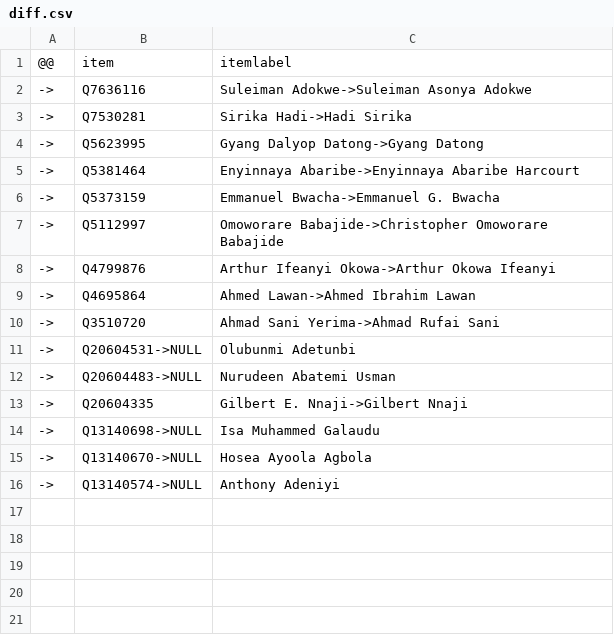
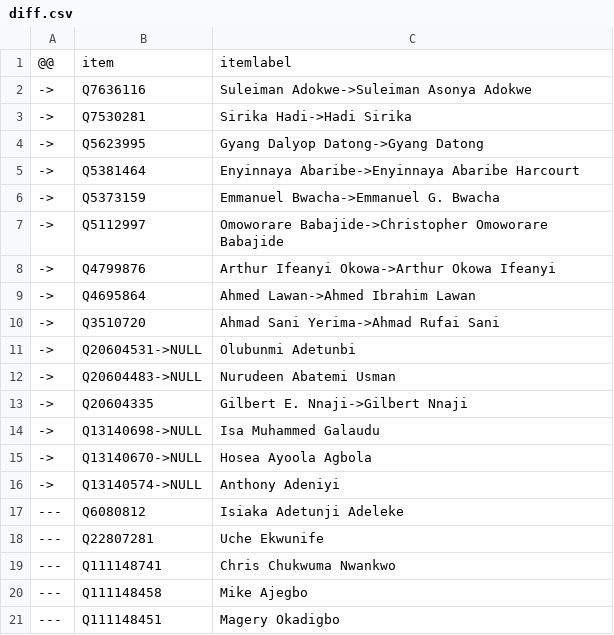
Before and after one commit to every-politician-scrapers/nigeria, a CSV file: sources/senate-7/diff.csv, drawn as a sheet.

Commit message:
Compare external sources to Wikidata

```diff
--- a/sources/senate-7/diff.csv
+++ b/sources/senate-7/diff.csv
@@ -16 +16,6 @@
 ->,Q13140574->NULL,Anthony Adeniyi
+---,Q6080812,Isiaka Adetunji Adeleke
+---,Q22807281,Uche Ekwunife
+---,Q111148741,Chris Chukwuma Nwankwo
+---,Q111148458,Mike Ajegbo
+---,Q111148451,Magery Okadigbo
```
Also changed, not shown: sources/representatives-9/diff.csv, sources/senate-6/wikidata.csv, 16 other files.
